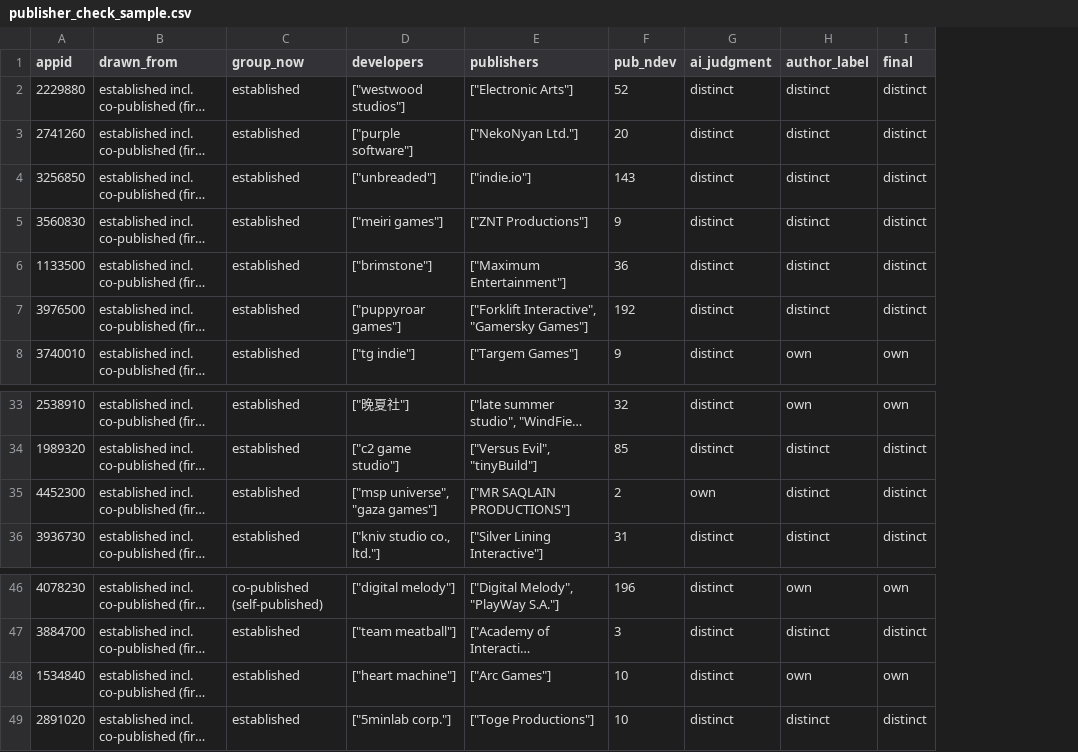
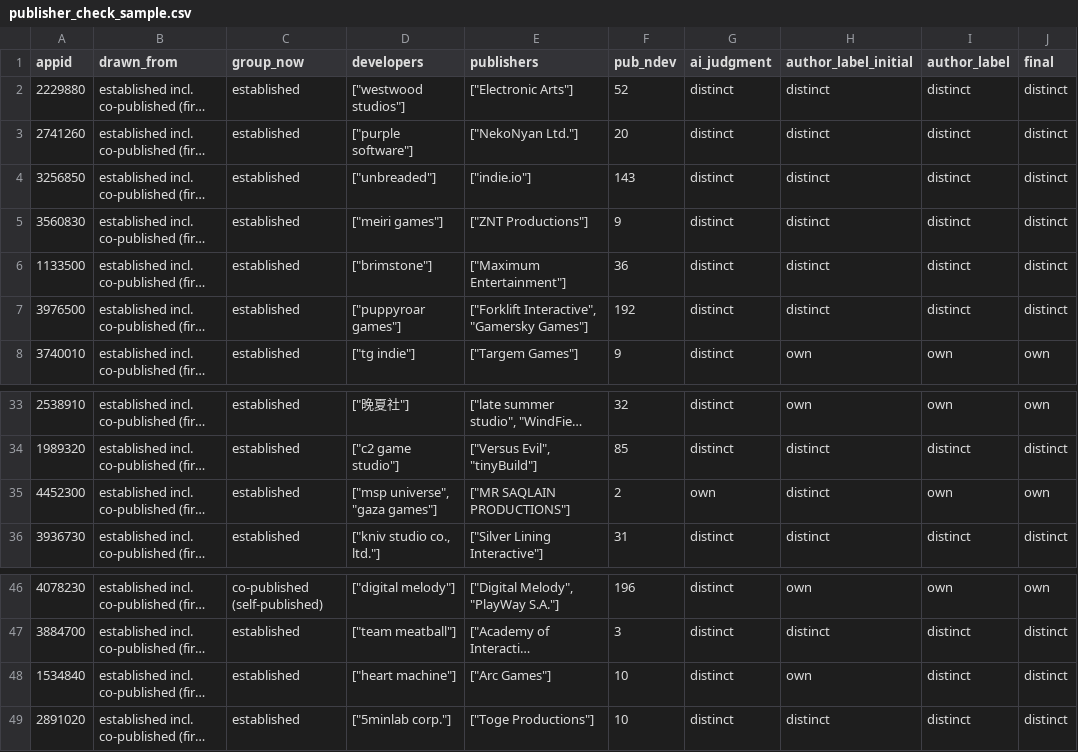
Before and after one commit to zhangdiming/steam-genai-disclosures, a CSV file: results/publisher_check_sample.csv, drawn as a sheet; only a part is shown, gaps mark what is left out; long unchanged cells end in …; addresses are those after the commit; the diff names each change by its address in the sheet, - before the commit and + after, or states it on an @@ line.

Commit message:
Add publisher, lexicon, and runtime-scope checks
- 24_publishers.py: pub_est_other, which also requires the publisher to
  appear on another developer's game, as a sixth RQ3 test
- 08_analysis.py: within-developer oversight models without text
  controls and without controls; count of runtime games outside the
  reception sample that match the runtime cue
- 12_validate_reviews.py: criticism-flag precision and recall by the
  visual-asset and marketing-only codes of the reviewed game
- annotation/runtime_scope/: runtime disclosures of the store-page games
  that describe a model only judging player input
- results/publisher_check_sample.csv: two author labels revised after a
  recheck of the companies' own pages; the first labels are kept in
  author_label_initial
- 15_numbers.py and README files updated for the above

```diff
--- a/results/publisher_check_sample.csv
+++ b/results/publisher_check_sample.csv
+column H (author_label_initial), rows 2-8: distinct | distinct | distinct | distinct | distinct | distinct | own; rows 33-36: own | distinct | distinct | distinct; rows 46-49: own | distinct | own | distinct
-I35 (author_label): distinct
+I35 (author_label): own
-J35 (final): distinct
+J35 (final): own
-I48 (author_label): own
+I48 (author_label): distinct
-J48 (final): own
+J48 (final): distinct
```
Also changed, not shown: results/models.csv, results/publisher.csv, 13 other files.
